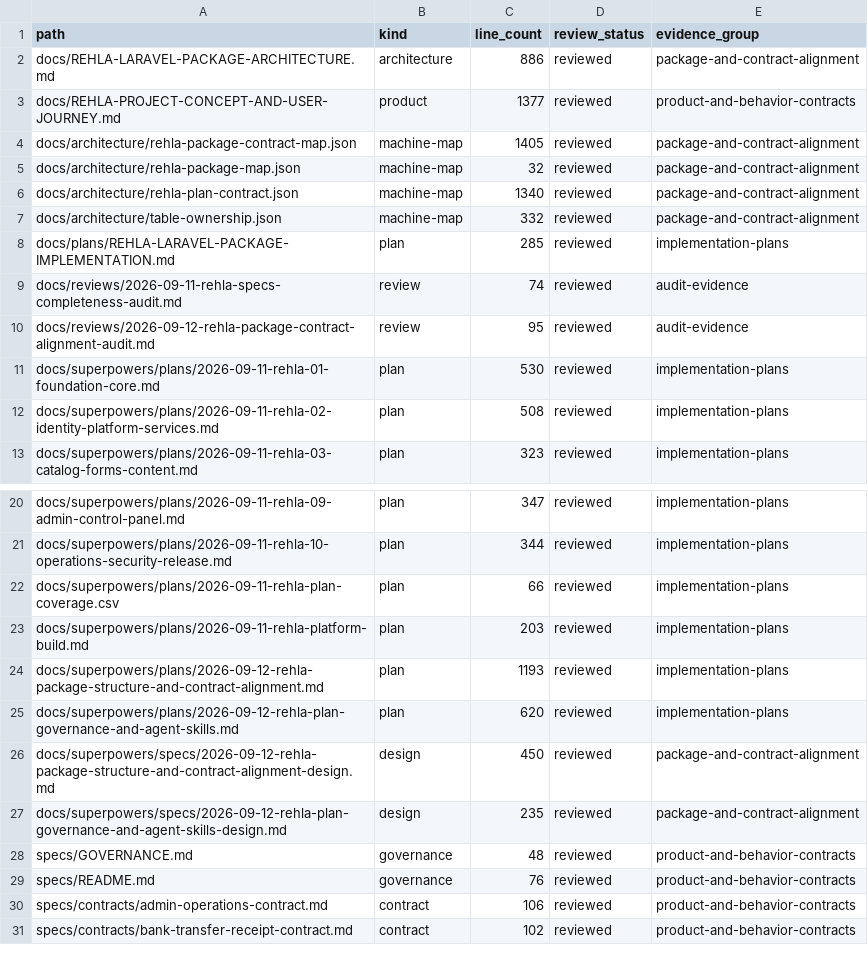
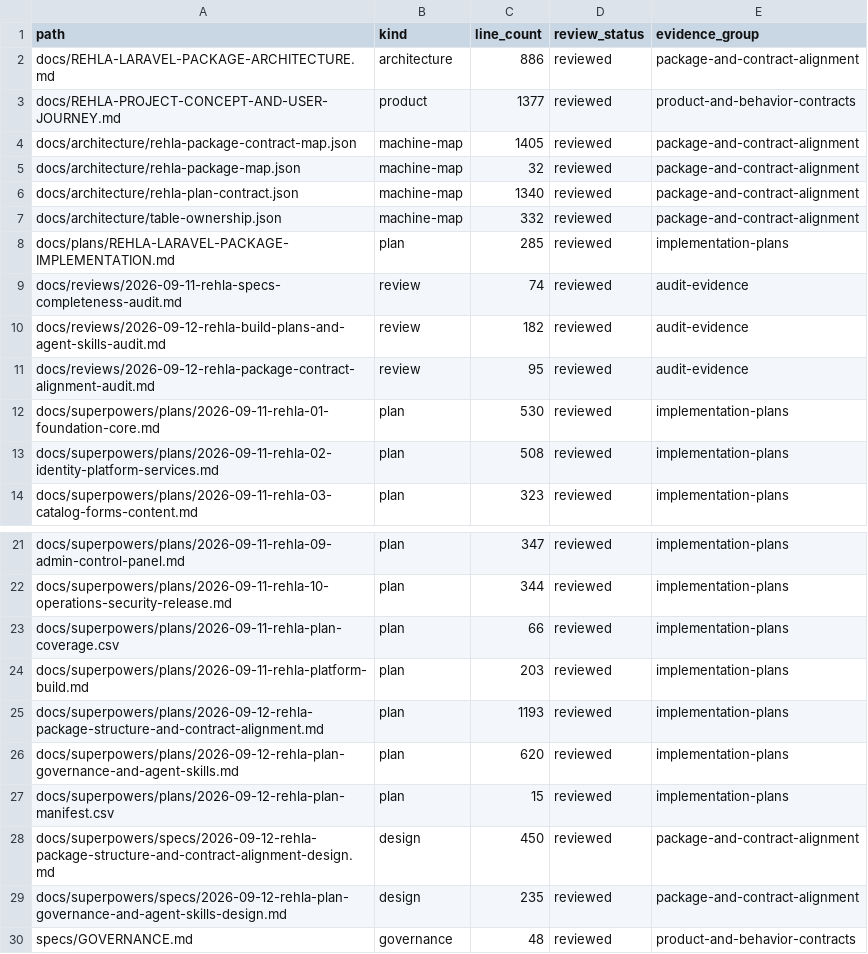
Before and after one commit to nasoomaa/rehla2, a CSV file: docs/reviews/2026-09-12-rehla-documentation-manifest.csv, drawn as a sheet; only a part is shown, gaps mark what is left out; the shorter side is filled out with more unchanged rows.

Commit message:
docs: prove complete Rehla build plan coverage

```diff
--- a/docs/reviews/2026-09-12-rehla-documentation-manifest.csv
+++ b/docs/reviews/2026-09-12-rehla-documentation-manifest.csv
@@ -9,2 +9,3 @@ docs/plans/REHLA-LARAVEL-PACKAGE-IMPLEMENTATION.md,plan,285,reviewed,implementat
 docs/reviews/2026-09-11-rehla-specs-completeness-audit.md,review,74,reviewed,audit-evidence
+docs/reviews/2026-09-12-rehla-build-plans-and-agent-skills-audit.md,review,182,reviewed,audit-evidence
 docs/reviews/2026-09-12-rehla-package-contract-alignment-audit.md,review,95,reviewed,audit-evidence
@@ -25,2 +26,3 @@ docs/superpowers/plans/2026-09-12-rehla-package-structure-and-contract-alignment
 docs/superpowers/plans/2026-09-12-rehla-plan-governance-and-agent-skills.md,plan,620,reviewed,implementation-plans
+docs/superpowers/plans/2026-09-12-rehla-plan-manifest.csv,plan,15,reviewed,implementation-plans
 docs/superpowers/specs/2026-09-12-rehla-package-structure-and-contract-alignment-design.md,design,450,reviewed,package-and-contract-alignment
```
Also changed, not shown: 6 other files.
